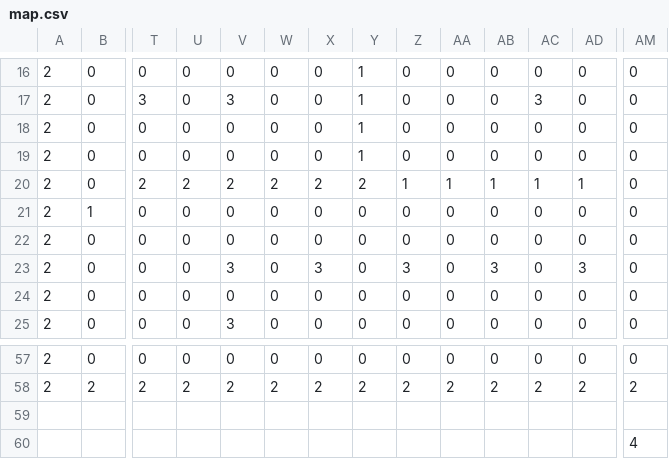
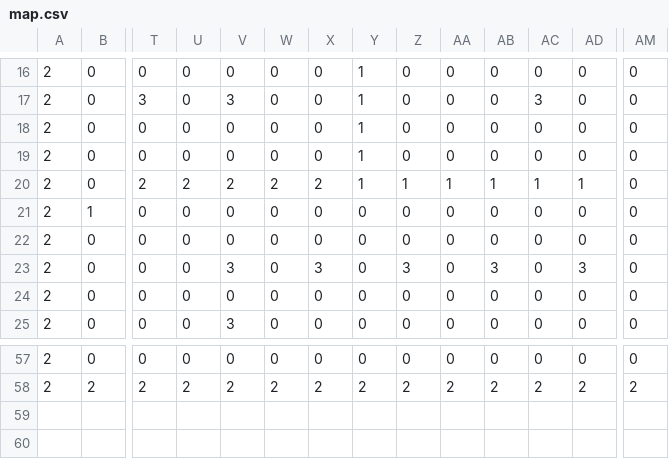
Before and after one commit to UoB-COMSM0110/2024-group-13, a CSV file: Pacman/data/GUI/map.csv, drawn as a sheet; only a part is shown, gaps mark what is left out; rows hold the shown columns only; the diff names each change by its address in the sheet, - before the commit and + after, or states it on an @@ line.

```diff
--- a/Pacman/data/GUI/map.csv
+++ b/Pacman/data/GUI/map.csv
-Y20: 2
+Y20: 1
-row 59: (empty)
-row 60:  |  |  |  |  |  |  |  |  |  |  |  |  | 4
```
Also changed, not shown: 7 other files.
